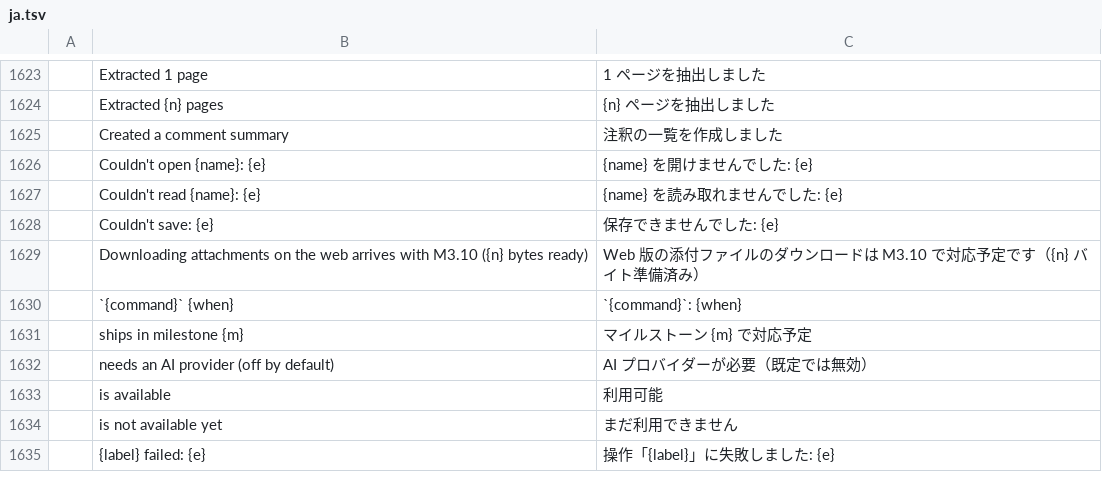
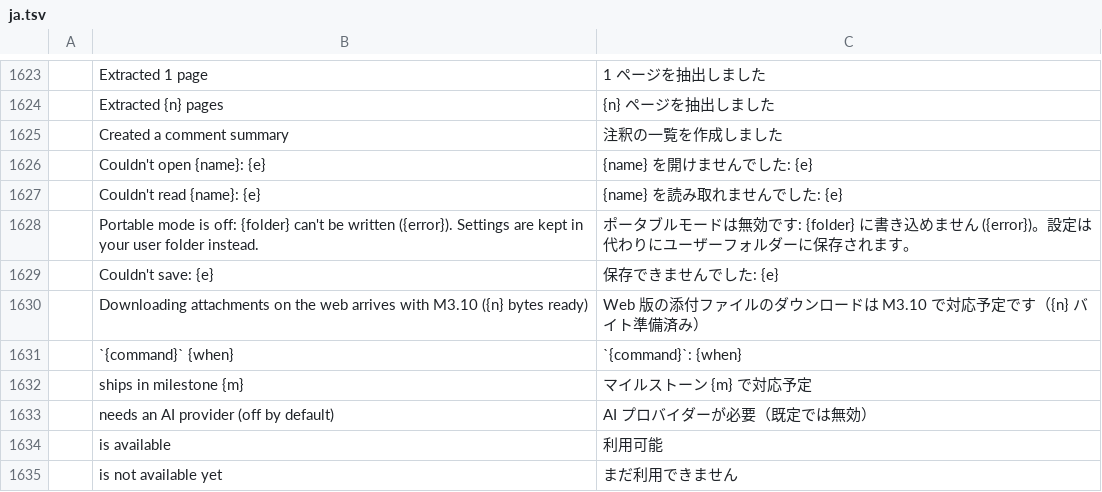
Before and after one commit to treeforjs/pdfcraft, a TSV file: crates/ui-egui/src/i18n/ja.tsv, drawn as a sheet; only a part is shown, gaps mark what is left out; the shorter side is filled out with more unchanged rows.

Commit message:
Issue #157: the Windows portable zip keeps settings, logs and recovery beside pdfcraft.exe (#325)
* Issue #157: the Windows portable zip keeps settings, logs and recovery beside pdfcraft.exe

The portable zip had no portable.txt, and the app had no portable mode: it always wrote %APPDATA%\PdfCraft and %LOCALAPPDATA%\PdfCraft. Now portable.txt (or PdfCraft.portable) beside the executable puts the settings, log files, crash recovery and new digital IDs in PdfCraftData next to it, as PhotoCraft does, and the zip ships portable.txt. An unwritable PdfCraftData falls back to the per-user folders and says so.

* Issue #157: update ATTRIBUTION.toml SHA-256 for the translation catalogs this PR changes

---------

Co-authored-by: Brandon Thomas <echelon@gmail.com>

```diff
--- a/crates/ui-egui/src/i18n/ja.tsv
+++ b/crates/ui-egui/src/i18n/ja.tsv
@@ -1627,2 +1627,3 @@
 	Couldn't read {name}: {e}	{name} を読み取れませんでした: {e}
+	Portable mode is off: {folder} can't be written ({error}). Settings are kept in your user folder instead.	ポータブルモードは無効です: {folder} に書き込めません ({error})。設定は代わりにユーザーフォルダーに保存されます。
 	Couldn't save: {e}	保存できませんでした: {e}
```
Also changed, not shown: crates/ui-egui/src/i18n/cs.tsv, crates/ui-egui/src/i18n/es.tsv, 15 other files.
